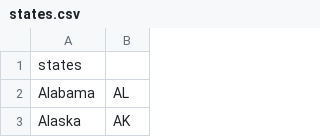
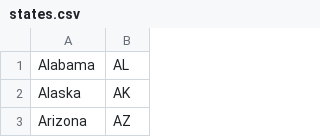
Before and after one commit to Daniellumbu/lumbud-cs251, a CSV file: pythonlab/states.csv, drawn as a sheet; only a part is shown; the shorter side is filled out with more unchanged rows.

Commit message:
Update states.csv

```diff
--- a/pythonlab/states.csv
+++ b/pythonlab/states.csv
@@ -1,2 +1 @@
-states,,,,,
 "Alabama","AL"
```
